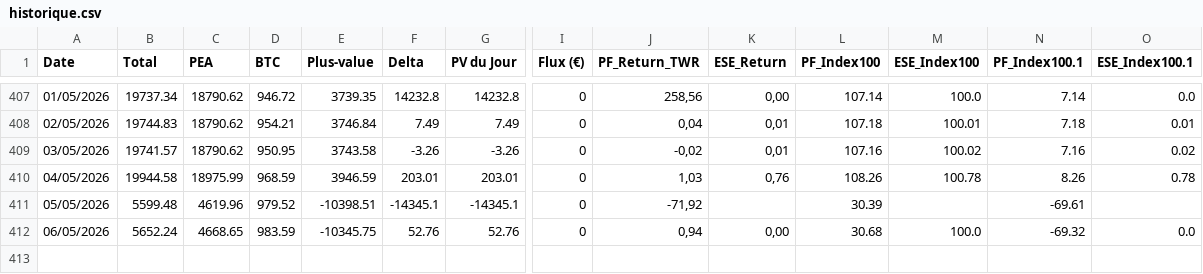
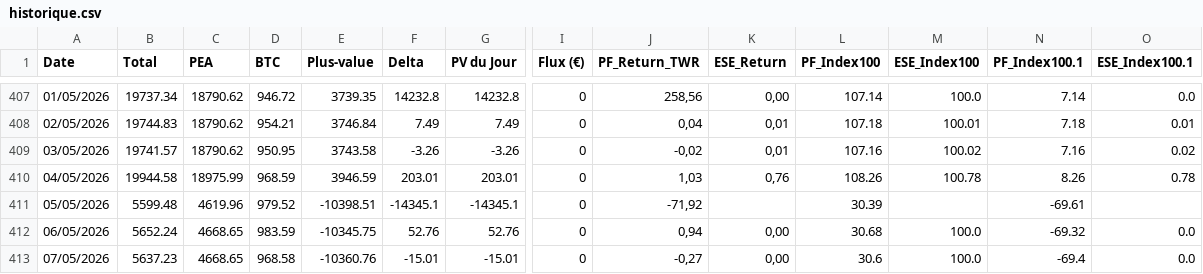
Before and after one commit to louisjournet91-code/patrimoine-app, a CSV file: historique.csv, drawn as a sheet; only a part is shown, gaps mark what is left out; rows hold the shown columns only; the diff names each change by its address in the sheet, - before the commit and + after, or states it on an @@ line.

```diff
--- a/historique.csv
+++ b/historique.csv
+row 413: 07/05/2026 | 5637.23 | 4668.65 | 968.58 | -10360.76 | -15.01 | -15.01 | 0 | -0,27 | 0,00 | 30.6 | 100.0 | -69.4 | 0.0
```
